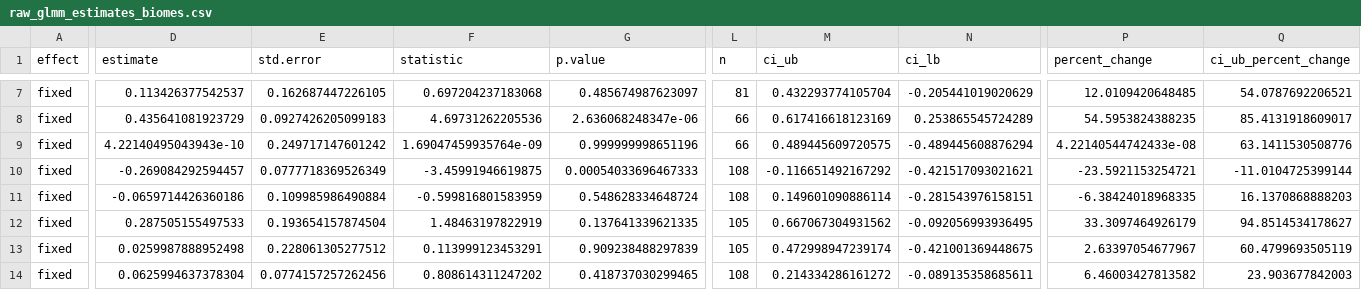
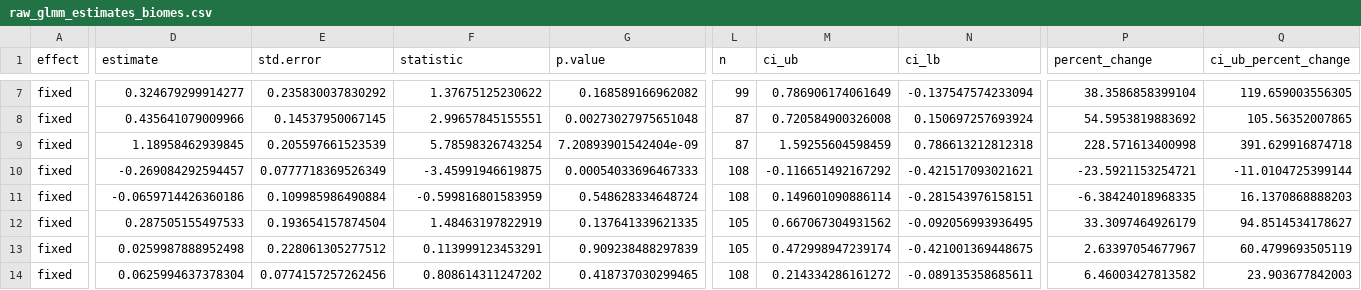
Before and after one commit to JonasTrepel/ExclosureFieldwork2025GitR, a CSV file: builds/model_outputs/raw_glmm_estimates_biomes.csv, drawn as a sheet; only a part is shown, gaps mark what is left out; the diff covers the shown part only; the diff names each change by its address in the sheet, - before the commit and + after, or states it on an @@ line.

```diff
--- a/builds/model_outputs/raw_glmm_estimates_biomes.csv
+++ b/builds/model_outputs/raw_glmm_estimates_biomes.csv
-D7 (estimate): 0.113426377542537
+D7 (estimate): 0.324679299914277
-E7 (std.error): 0.162687447226105
+E7 (std.error): 0.235830037830292
-F7 (statistic): 0.697204237183068
+F7 (statistic): 1.37675125230622
-G7 (p.value): 0.485674987623097
+G7 (p.value): 0.168589166962082
-L7 (n): 81
+L7 (n): 99
-M7 (ci_ub): 0.432293774105704
+M7 (ci_ub): 0.786906174061649
-N7 (ci_lb): -0.205441019020629
+N7 (ci_lb): -0.137547574233094
-P7 (percent_change): 12.0109420648485
+P7 (percent_change): 38.3586858399104
-Q7 (ci_ub_percent_change): 54.0787692206521
+Q7 (ci_ub_percent_change): 119.659003556305
-D8 (estimate): 0.435641081923729
+D8 (estimate): 0.435641079009966
-E8 (std.error): 0.0927426205099183
+E8 (std.error): 0.14537950067145
-F8 (statistic): 4.69731262205536
+F8 (statistic): 2.99657845155551
-G8 (p.value): 2.636068248347e-06
+G8 (p.value): 0.00273027975651048
-L8:L9 (n): 66
+L8:L9 (n): 87
-M8 (ci_ub): 0.617416618123169
+M8 (ci_ub): 0.720584900326008
-N8 (ci_lb): 0.253865545724289
+N8 (ci_lb): 0.150697257693924
-P8 (percent_change): 54.5953824388235
+P8 (percent_change): 54.5953819883692
-Q8 (ci_ub_percent_change): 85.4131918609017
+Q8 (ci_ub_percent_change): 105.56352007865
-D9 (estimate): 4.22140495043943e-10
+D9 (estimate): 1.18958462939845
-E9 (std.error): 0.249717147601242
+E9 (std.error): 0.205597661523539
-F9 (statistic): 1.69047459935764e-09
+F9 (statistic): 5.78598326743254
-G9 (p.value): 0.999999998651196
+G9 (p.value): 7.20893901542404e-09
-M9 (ci_ub): 0.489445609720575
+M9 (ci_ub): 1.59255604598459
-N9 (ci_lb): -0.489445608876294
+N9 (ci_lb): 0.786613212812318
-P9 (percent_change): 4.22140544742433e-08
+P9 (percent_change): 228.571613400998
-Q9 (ci_ub_percent_change): 63.1411530508776
+Q9 (ci_ub_percent_change): 391.629916874718
```
Also changed, not shown: 34 edited cells elsewhere in this file, builds/model_outputs/raw_glmm_estimates_full_dataset.csv, builds/model_outputs/table_glmm_estimates_biomes_separately.csv, 21 other files.
